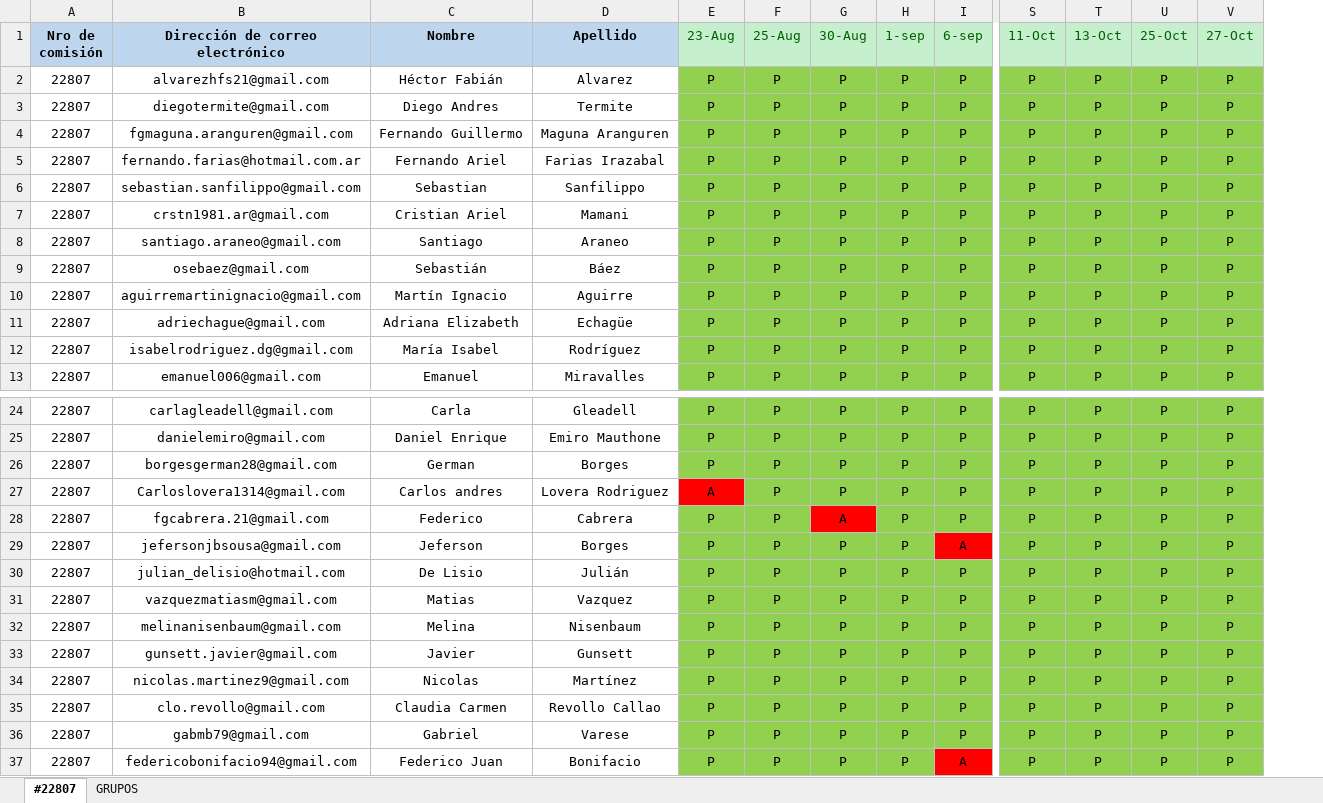
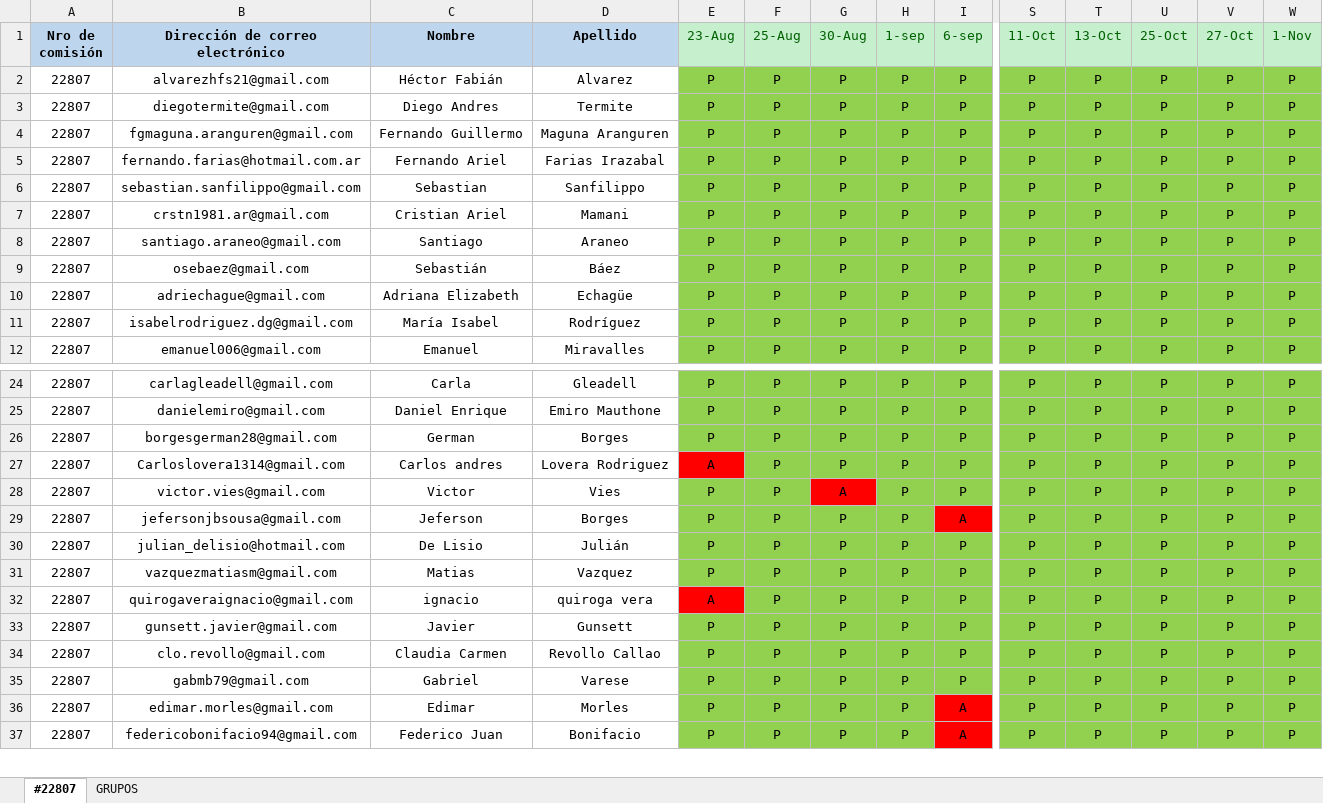
Before and after one commit to DevJumpProf/comision22807, an Excel workbook: 22807.xlsx, sheet #22807, drawn as a sheet; only a part is shown, gaps mark what is left out; values as stored, in another font and other column widths than the file's, no borders; rows hold the shown columns only; the diff covers the shown part only; the diff names each change by its address in the sheet, - before the commit and + after, or states it on an @@ line.

```diff
--- a/22807.xlsx (sheet #22807)
+++ b/22807.xlsx (sheet #22807)
+column W (1-Nov), rows 2-12: all P; rows 24-35: all P; row 37: P
@@ row 10 moved to row 60: 22807 @@
-B28 (Dirección de correo electrónico): fgcabrera.21@gmail.com
+B28 (Dirección de correo electrónico): victor.vies@gmail.com
-C28 (Nombre): Federico
+C28 (Nombre): Victor
-D28 (Apellido): Cabrera
+D28 (Apellido): Vies
-B32 (Dirección de correo electrónico): melinanisenbaum@gmail.com
+B32 (Dirección de correo electrónico): quirogaveraignacio@gmail.com
-C32 (Nombre): Melina
+C32 (Nombre): ignacio
-D32 (Apellido): Nisenbaum
+D32 (Apellido): quiroga vera
-E32 (23-Aug): P
+E32 (23-Aug): A
-E32 fill: #92D050
+E32 fill: #FF0000
@@ row 34 moved to row 63: 22807 @@
+row 36: 22807 | edimar.morles@gmail.com | Edimar | Morles | P | P | P | P | A | P | P | P | P | P
```
Also changed, not shown: 15 added rows and 16 removed rows elsewhere in this sheet, 13 other files.
